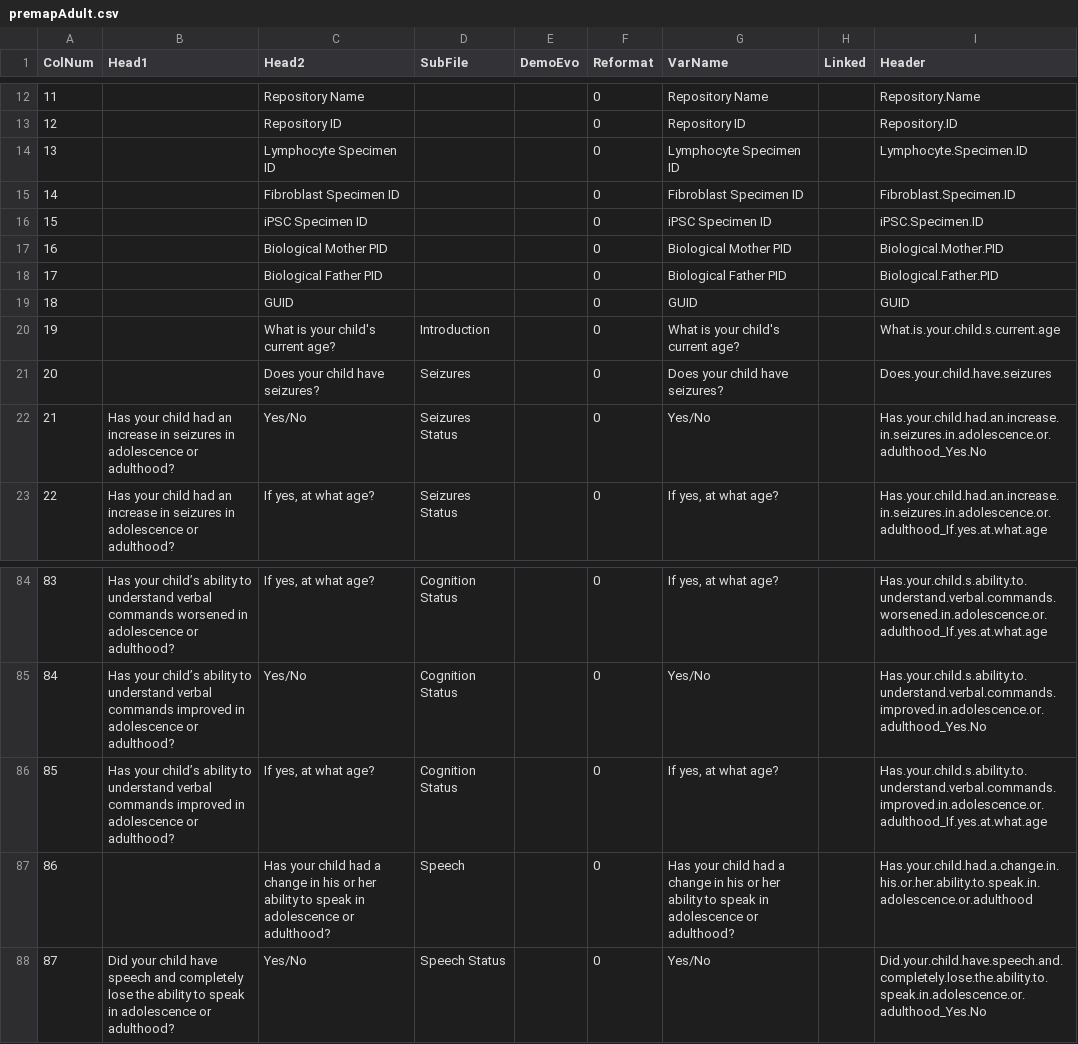
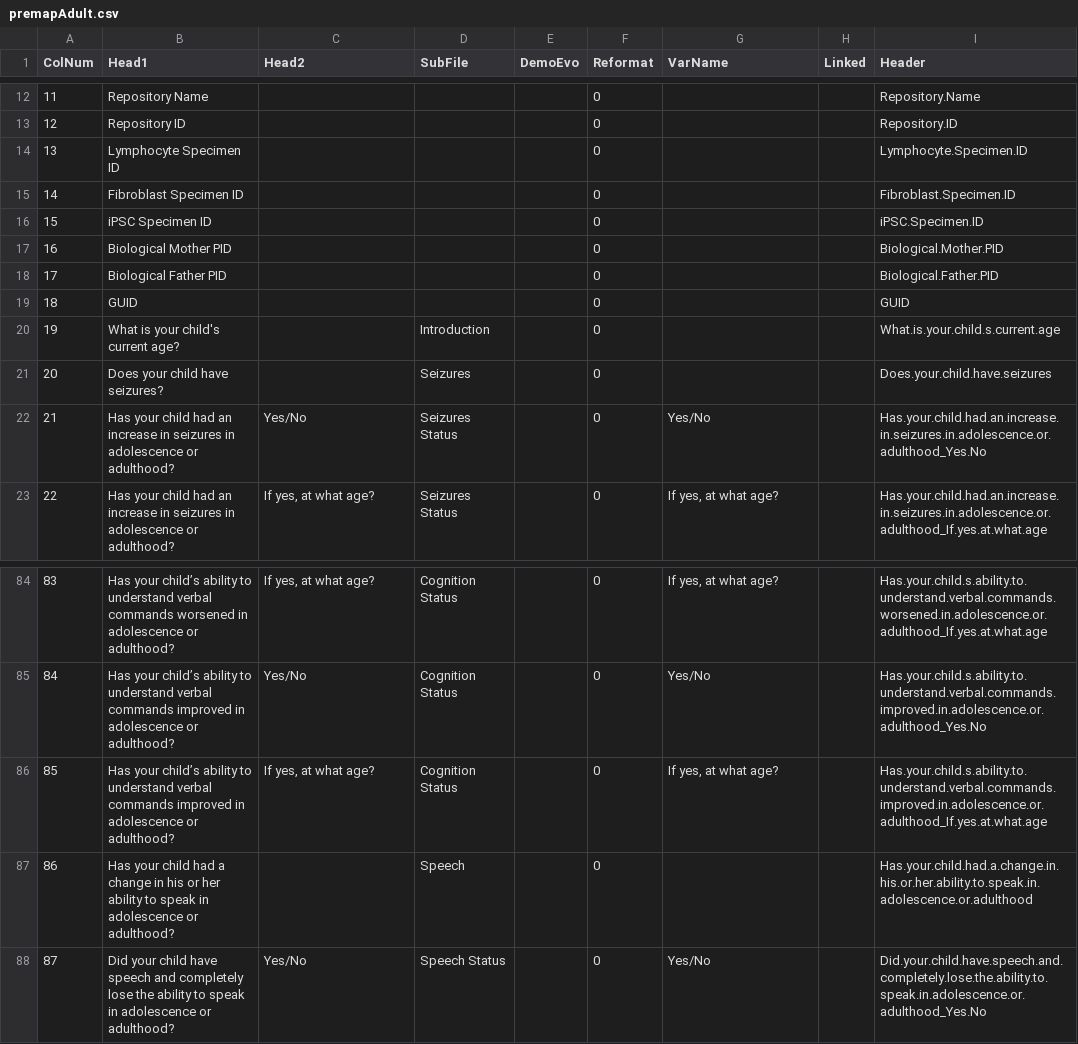
Before and after one commit to hms-dbmi/PMSDN_R-ETL, a CSV file: premapAdult.csv, drawn as a sheet; only a part is shown, gaps mark what is left out; the diff covers the shown part only.

```diff
--- a/premapAdult.csv
+++ b/premapAdult.csv
@@ -12,11 +12,11 @@
-11,,"Repository Name",,,0,"Repository Name",,"Repository.Name"
-12,,"Repository ID",,,0,"Repository ID",,"Repository.ID"
-13,,"Lymphocyte Specimen ID",,,0,"Lymphocyte Specimen ID",,"Lymphocyte.Specimen.ID"
-14,,"Fibroblast Specimen ID",,,0,"Fibroblast Specimen ID",,"Fibroblast.Specimen.ID"
-15,,"iPSC Specimen ID",,,0,"iPSC Specimen ID",,"iPSC.Specimen.ID"
-16,,"Biological Mother PID",,,0,"Biological Mother PID",,"Biological.Mother.PID"
-17,,"Biological Father PID",,,0,"Biological Father PID",,"Biological.Father.PID"
-18,,"GUID",,,0,"GUID",,"GUID"
-19,,"What is your child's current age?","Introduction",,0,"What is your child's current age?",,"What.is.your.child.s.current.age"
-20,,"Does your child have seizures?","Seizures",,0,"Does your child have seizures?",,"Does.your.child.have.seizures"
+11,"Repository Name",,,,0,,,"Repository.Name"
+12,"Repository ID",,,,0,,,"Repository.ID"
+13,"Lymphocyte Specimen ID",,,,0,,,"Lymphocyte.Specimen.ID"
+14,"Fibroblast Specimen ID",,,,0,,,"Fibroblast.Specimen.ID"
+15,"iPSC Specimen ID",,,,0,,,"iPSC.Specimen.ID"
+16,"Biological Mother PID",,,,0,,,"Biological.Mother.PID"
+17,"Biological Father PID",,,,0,,,"Biological.Father.PID"
+18,"GUID",,,,0,,,"GUID"
+19,"What is your child's current age?",,"Introduction",,0,,,"What.is.your.child.s.current.age"
+20,"Does your child have seizures?",,"Seizures",,0,,,"Does.your.child.have.seizures"
 21,"Has your child had an increase in seizures in adolescence or adulthood?","Yes/No","Seizures Status",,0,"Yes/No",,"Has.your.child.had.an.increase.in.seizures.in.adolescence.or.adulthood_Yes.No"
@@ -86,3 +86,3 @@
 85,"Has your child’s ability to understand verbal commands improved in adolescence or adulthood?","If yes, at what age?","Cognition Status",,0,"If yes, at what age?",,"Has.your.child.s.ability.to.understand.verbal.commands.improved.in.adolescence.or.adulthood_If.yes.at.what.age"
-86,,"Has your child had a change in his or her ability to speak in adolescence or adulthood?","Speech",,0,"Has your child had a change in his or her ability to speak in adolescence or adulthood?",,"Has.your.child.had.a.change.in.his.or.her.ability.to.speak.in.adolescence.or.adulthood"
+86,"Has your child had a change in his or her ability to speak in adolescence or adulthood?",,"Speech",,0,,,"Has.your.child.had.a.change.in.his.or.her.ability.to.speak.in.adolescence.or.adulthood"
 87,"Did your child have speech and completely lose the ability to speak in adolescence or adulthood?","Yes/No","Speech Status",,0,"Yes/No",,"Did.your.child.have.speech.and.completely.lose.the.ability.to.speak.in.adolescence.or.adulthood_Yes.No"
```
Also changed, not shown: 90 edited cells elsewhere in this file, premapClinical.csv, premapDevelopmental.csv, 1 other file.
